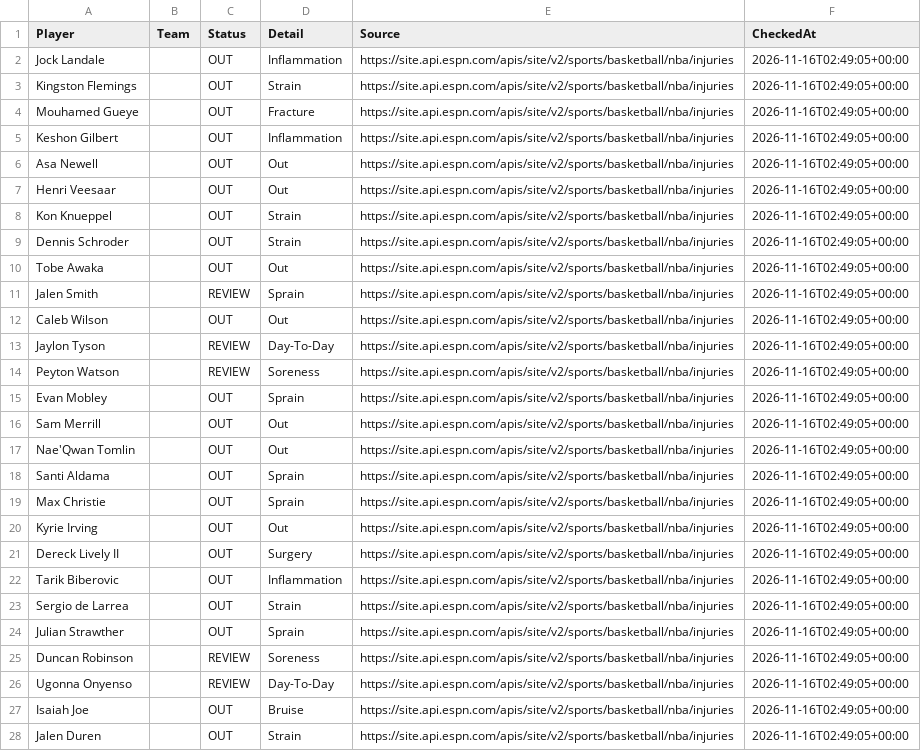
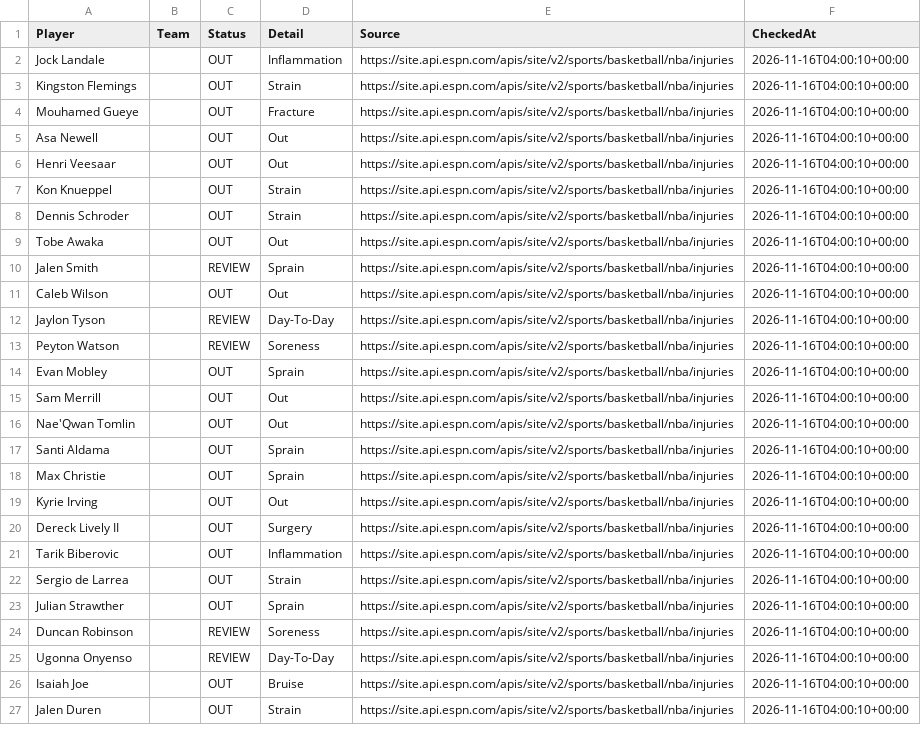
Before and after one commit to jakobabrahamson32-lgtm/courtside-edge, a CSV file: nba_injuries.csv, drawn as a sheet; only a part is shown; removed rows and columns are numbered as before the commit, all else as after; the diff covers the shown part only; the diff names each change by its address in the sheet, - before the commit and + after, or states it on an @@ line.

```diff
--- a/nba_injuries.csv
+++ b/nba_injuries.csv
-F2:F4 (CheckedAt): 2026-11-16T02:49:05+00:00
+F2:F4 (CheckedAt): 2026-11-16T04:00:10+00:00
-row 5: Keshon Gilbert |  | OUT | Inflammation | https://site.api.espn.com/apis/site/v2/sports/basketball/nba/injuries | 2026-11-16T02:49:05+00:00
-F5:F27 (CheckedAt): 2026-11-16T02:49:05+00:00
+F5:F27 (CheckedAt): 2026-11-16T04:00:10+00:00
```
Also changed, not shown: 76 edited cells elsewhere in this file, nfl_injuries.csv.
